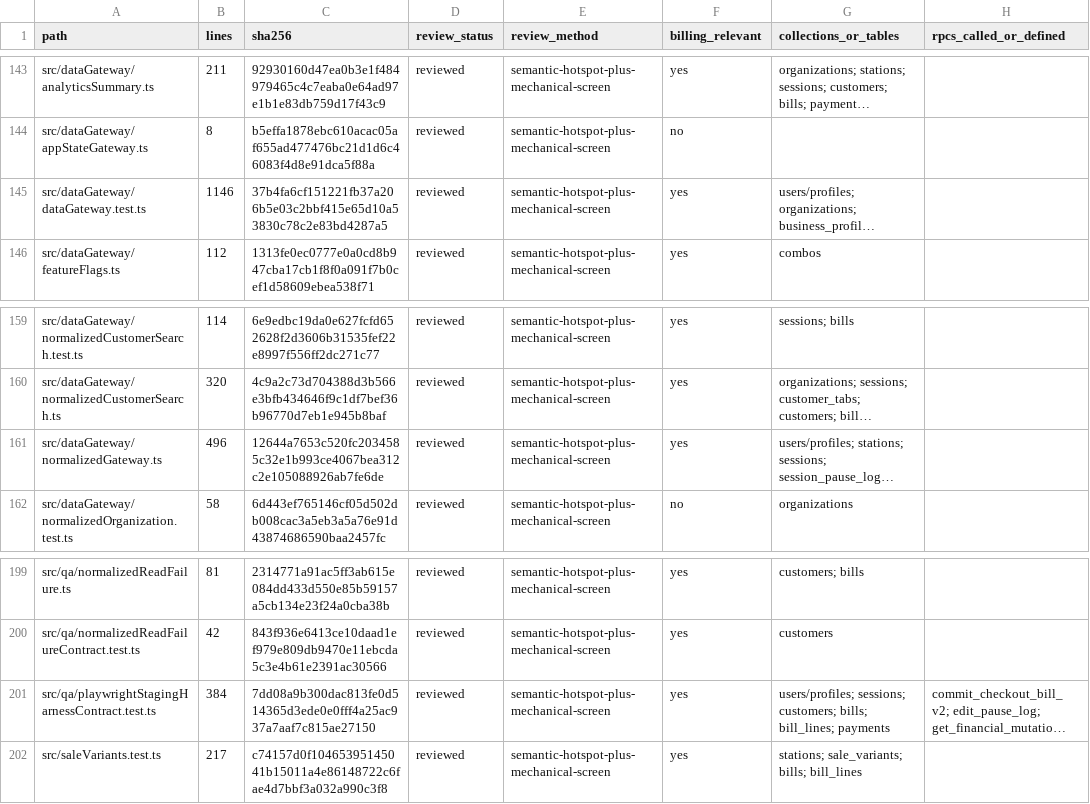
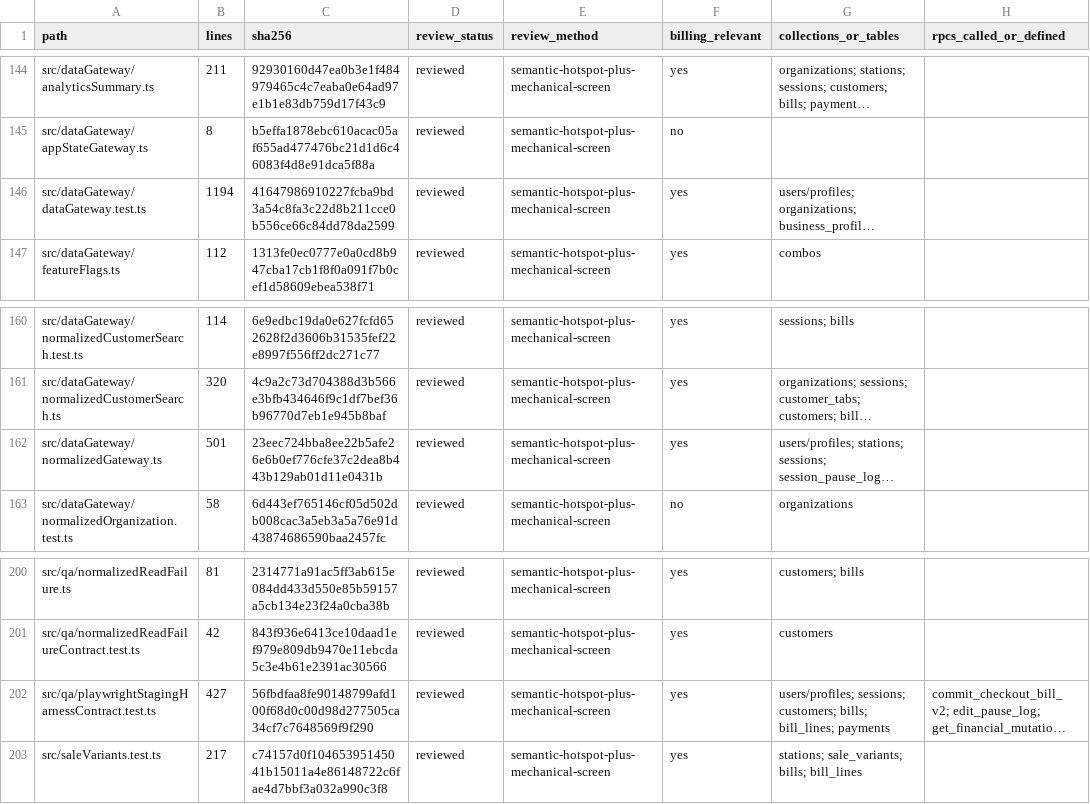
Before and after one commit to vippinn-ai/GP_Management, a CSV file: openspec/changes/financial-checkout-app-state-decoupling/review-manifest-files.csv, drawn as a sheet; only a part is shown, gaps mark what is left out; long unchanged cells end in …; addresses are those after the commit; the diff covers the shown part only; the diff names each change by its address in the sheet, - before the commit and + after, or states it on an @@ line.

```diff
--- a/openspec/changes/financial-checkout-app-state-decoupling/review-manifest-files.csv
+++ b/openspec/changes/financial-checkout-app-state-decoupling/review-manifest-files.csv
-B146 (lines): 1146
+B146 (lines): 1194
-C146 (sha256): 37b4fa6cf151221fb37a206b5e03c2bbf415e65d10a53830c78c2e83bd4287a5
+C146 (sha256): 41647986910227fcba9bd3a54c8fa3c22d8b211cce0b556ce66c84dd78da2599
-B162 (lines): 496
+B162 (lines): 501
-C162 (sha256): 12644a7653c520fc2034585c32e1b993ce4067bea312c2e105088926ab7fe6de
+C162 (sha256): 23eec724bba8ee22b5afe26e6b0ef776cfe37c2dea8b443b129ab01d11e0431b
-B202 (lines): 384
+B202 (lines): 427
-C202 (sha256): 7dd08a9b300dac813fe0d514365d3ede0e0fff4a25ac937a7aaf7c815ae27150
+C202 (sha256): 56fbdfaa8fe90148799afd100f68d0c00d98d277505ca34cf7c7648569f9f290
```
Also changed, not shown: 1 added row and 35 edited cells elsewhere in this file, 19 other files.
